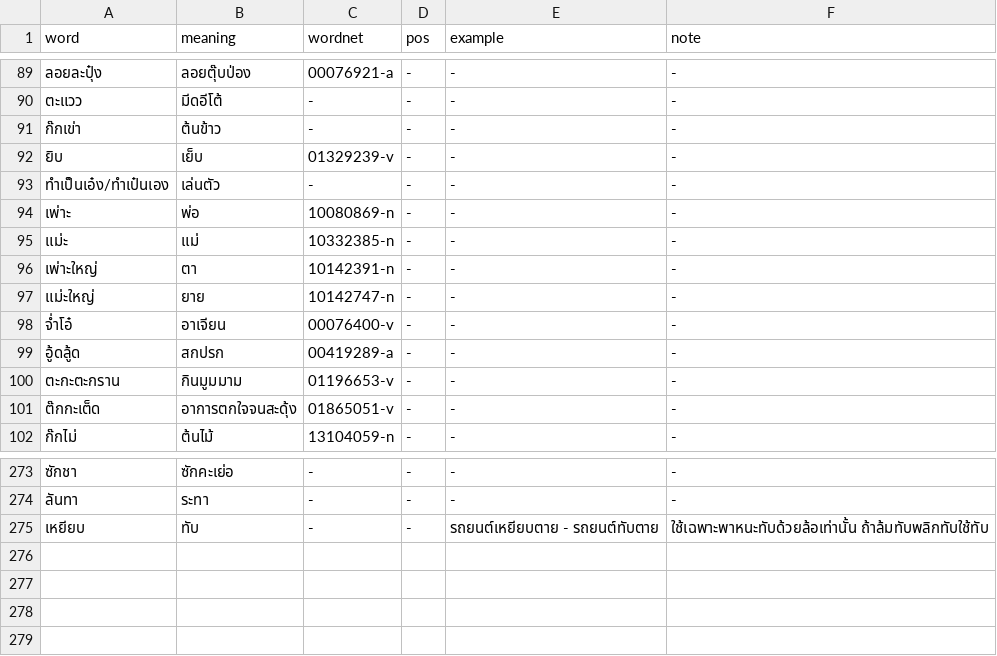
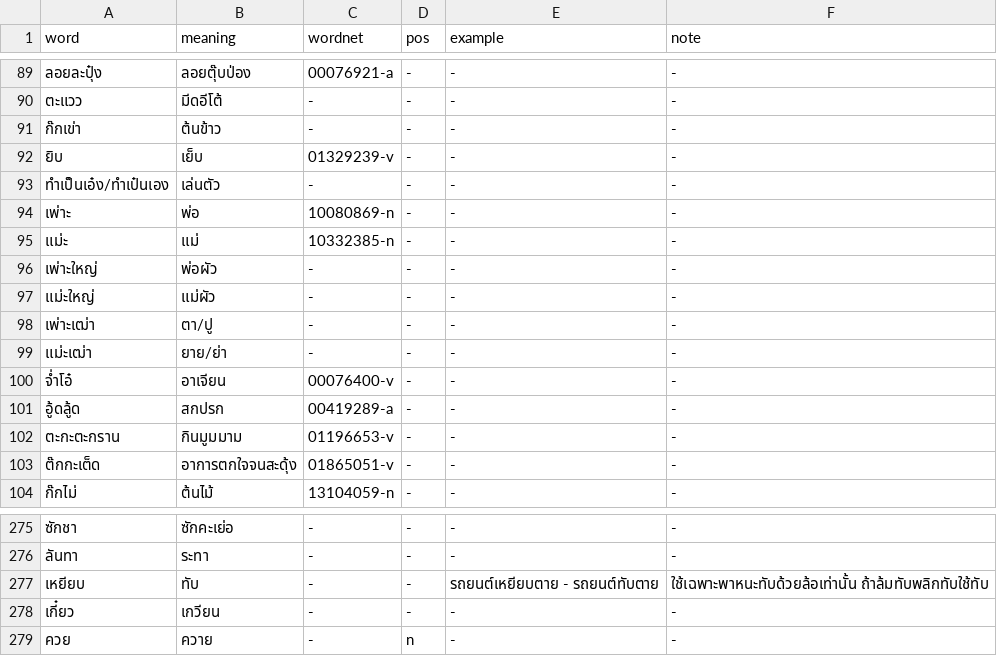
Before and after one commit to wannaphong/IsanNLP, a CSV file: isannlp/corpus/nangrong_words.csv, drawn as a sheet; only a part is shown, gaps mark what is left out.

Commit message:
Update nangrong_words.csv

```diff
--- a/isannlp/corpus/nangrong_words.csv
+++ b/isannlp/corpus/nangrong_words.csv
@@ -95,4 +95,6 @@ word,meaning,wordnet,pos,example,note
 แม่ะ,แม่,10332385-n,-,-,-
-เพ่าะใหญ่,ตา,10142391-n,-,-,-
-แม่ะใหญ่,ยาย,10142747-n,-,-,-
+เพ่าะใหญ่,พ่อผัว,-,-,-,-
+แม่ะใหญ่,แม่ผัว,-,-,-,-
+เพ่าะเฒ่า,ตา/ปู,-,-,-,-
+แม่ะเฒ่า,ยาย/ย่า,-,-,-,-
 จ่ำโอ๋,อาเจียน,00076400-v,-,-,-
@@ -275 +277,3 @@ word,meaning,wordnet,pos,example,note
 เหยียบ,ทับ,-,-,รถยนต์เหยียบตาย - รถยนต์ทับตาย,ใช้เฉพาะพาหนะทับด้วยล้อเท่านั้น ถ้าล้มทับพลิกทับใช้ทับ
+เกี๋ยว,เกวียน,-,-,-,-
+ควย,ควาย,-,n,-,-
```
